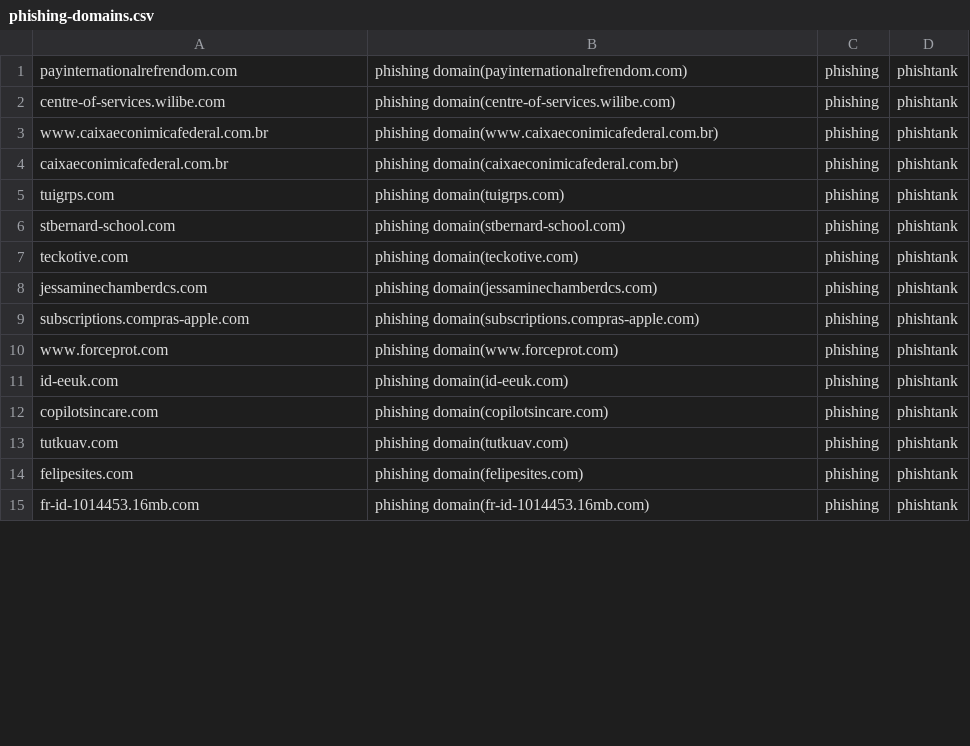
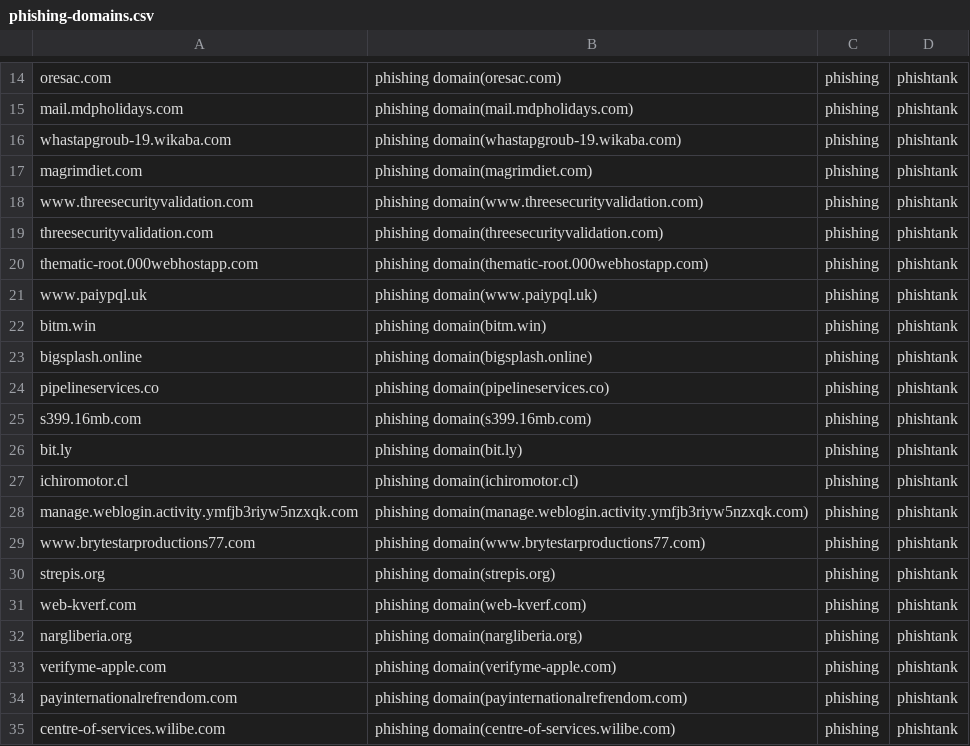
Before and after one commit to sinjukukawataro/20180511, a CSV file: phishing-domains.csv, drawn as a sheet; only a part is shown, gaps mark what is left out; the shorter side is filled out with more unchanged rows; the diff covers the shown part only.

Commit message:
update_20190729_080258

```diff
--- a/phishing-domains.csv
+++ b/phishing-domains.csv
@@ -1 +14,21 @@
+oresac.com,phishing domain(oresac.com),phishing,phishtank
+mail.mdpholidays.com,phishing domain(mail.mdpholidays.com),phishing,phishtank
+whastapgroub-19.wikaba.com,phishing domain(whastapgroub-19.wikaba.com),phishing,phishtank
+magrimdiet.com,phishing domain(magrimdiet.com),phishing,phishtank
+www.threesecurityvalidation.com,phishing domain(www.threesecurityvalidation.com),phishing,phishtank
+threesecurityvalidation.com,phishing domain(threesecurityvalidation.com),phishing,phishtank
+thematic-root.000webhostapp.com,phishing domain(thematic-root.000webhostapp.com),phishing,phishtank
+www.paiypql.uk,phishing domain(www.paiypql.uk),phishing,phishtank
+bitm.win,phishing domain(bitm.win),phishing,phishtank
+bigsplash.online,phishing domain(bigsplash.online),phishing,phishtank
+pipelineservices.co,phishing domain(pipelineservices.co),phishing,phishtank
+s399.16mb.com,phishing domain(s399.16mb.com),phishing,phishtank
+bit.ly,phishing domain(bit.ly),phishing,phishtank
+ichiromotor.cl,phishing domain(ichiromotor.cl),phishing,phishtank
+manage.weblogin.activity.ymfjb3riyw5nzxqk.com,phishing domain(manage.weblogin.activity.ymfjb3riyw5nzxqk.com),phishing,phishtank
+www.brytestarproductions77.com,phishing domain(www.brytestarproductions77.com),phishing,phishtank
+strepis.org,phishing domain(strepis.org),phishing,phishtank
+web-kverf.com,phishing domain(web-kverf.com),phishing,phishtank
+nargliberia.org,phishing domain(nargliberia.org),phishing,phishtank
+verifyme-apple.com,phishing domain(verifyme-apple.com),phishing,phishtank
 payinternationalrefrendom.com,phishing domain(payinternationalrefrendom.com),phishing,phishtank
```
Also changed, not shown: 8 added rows, 7 removed rows and 6 moved rows elsewhere in this file.
